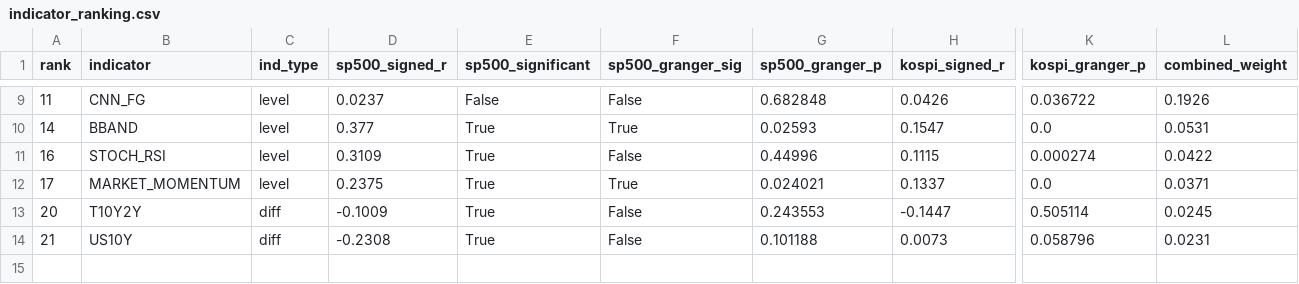
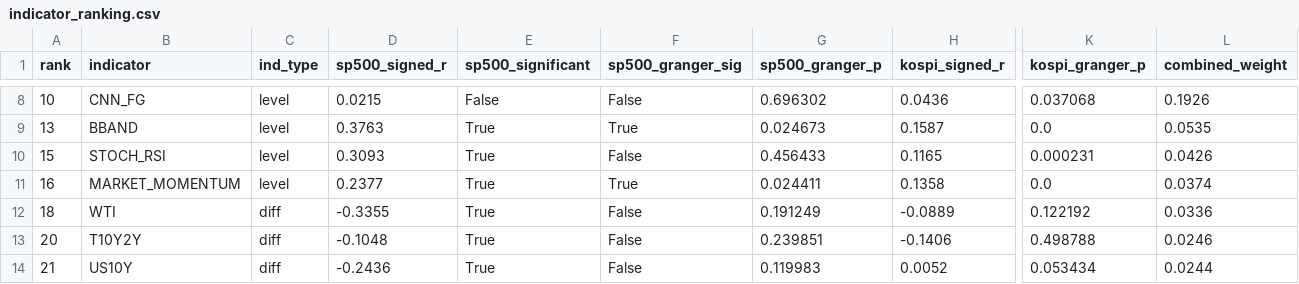
Before and after one commit to HwangatWork/AI-Analyzer, a CSV file: output/indicator_ranking.csv, drawn as a sheet; only a part is shown, gaps mark what is left out; removed rows and columns are numbered as before the commit, all else as after; rows hold the shown columns only; the diff covers the shown part only; the diff names each change by its address in the sheet, - before the commit and + after, or states it on an @@ line.

```diff
--- a/output/indicator_ranking.csv
+++ b/output/indicator_ranking.csv
-A8 (rank): 11
+A8 (rank): 10
-D8 (sp500_signed_r): 0.0237
+D8 (sp500_signed_r): 0.0215
-G8 (sp500_granger_p): 0.682848
+G8 (sp500_granger_p): 0.696302
-H8 (kospi_signed_r): 0.0426
+H8 (kospi_signed_r): 0.0436
-K8 (kospi_granger_p): 0.036722
+K8 (kospi_granger_p): 0.037068
-A9 (rank): 14
+A9 (rank): 13
-D9 (sp500_signed_r): 0.377
+D9 (sp500_signed_r): 0.3763
-G9 (sp500_granger_p): 0.02593
+G9 (sp500_granger_p): 0.024673
-H9 (kospi_signed_r): 0.1547
+H9 (kospi_signed_r): 0.1587
-L9 (combined_weight): 0.0531
+L9 (combined_weight): 0.0535
+row 10: 15 | STOCH_RSI | level | 0.3093 | True | False | 0.456433 | 0.1165 | 0.000231 | 0.0426
-B11 (indicator): STOCH_RSI
+B11 (indicator): MARKET_MOMENTUM
-D11 (sp500_signed_r): 0.3109
+D11 (sp500_signed_r): 0.2377
-F11 (sp500_granger_sig): False
+F11 (sp500_granger_sig): True
-G11 (sp500_granger_p): 0.44996
+G11 (sp500_granger_p): 0.024411
-H11 (kospi_signed_r): 0.1115
+H11 (kospi_signed_r): 0.1358
-K11 (kospi_granger_p): 0.000274
+K11 (kospi_granger_p): 0.0
-L11 (combined_weight): 0.0422
+L11 (combined_weight): 0.0374
-row 12: 17 | MARKET_MOMENTUM | level | 0.2375 | True | True | 0.024021 | 0.1337 | 0.0 | 0.0371
+row 12: 18 | WTI | diff | -0.3355 | True | False | 0.191249 | -0.0889 | 0.122192 | 0.0336
-D13 (sp500_signed_r): -0.1009
+D13 (sp500_signed_r): -0.1048
-G13 (sp500_granger_p): 0.243553
+G13 (sp500_granger_p): 0.239851
-H13 (kospi_signed_r): -0.1447
+H13 (kospi_signed_r): -0.1406
-K13 (kospi_granger_p): 0.505114
+K13 (kospi_granger_p): 0.498788
-L13 (combined_weight): 0.0245
+L13 (combined_weight): 0.0246
-D14 (sp500_signed_r): -0.2308
+D14 (sp500_signed_r): -0.2436
-G14 (sp500_granger_p): 0.101188
+G14 (sp500_granger_p): 0.119983
-H14 (kospi_signed_r): 0.0073
+H14 (kospi_signed_r): 0.0052
-K14 (kospi_granger_p): 0.058796
+K14 (kospi_granger_p): 0.053434
-L14 (combined_weight): 0.0231
+L14 (combined_weight): 0.0244
```
Also changed, not shown: 1 removed row and 30 edited cells elsewhere in this file, output/market_signals.csv, output/stock_analysis.csv, 7 other files.
